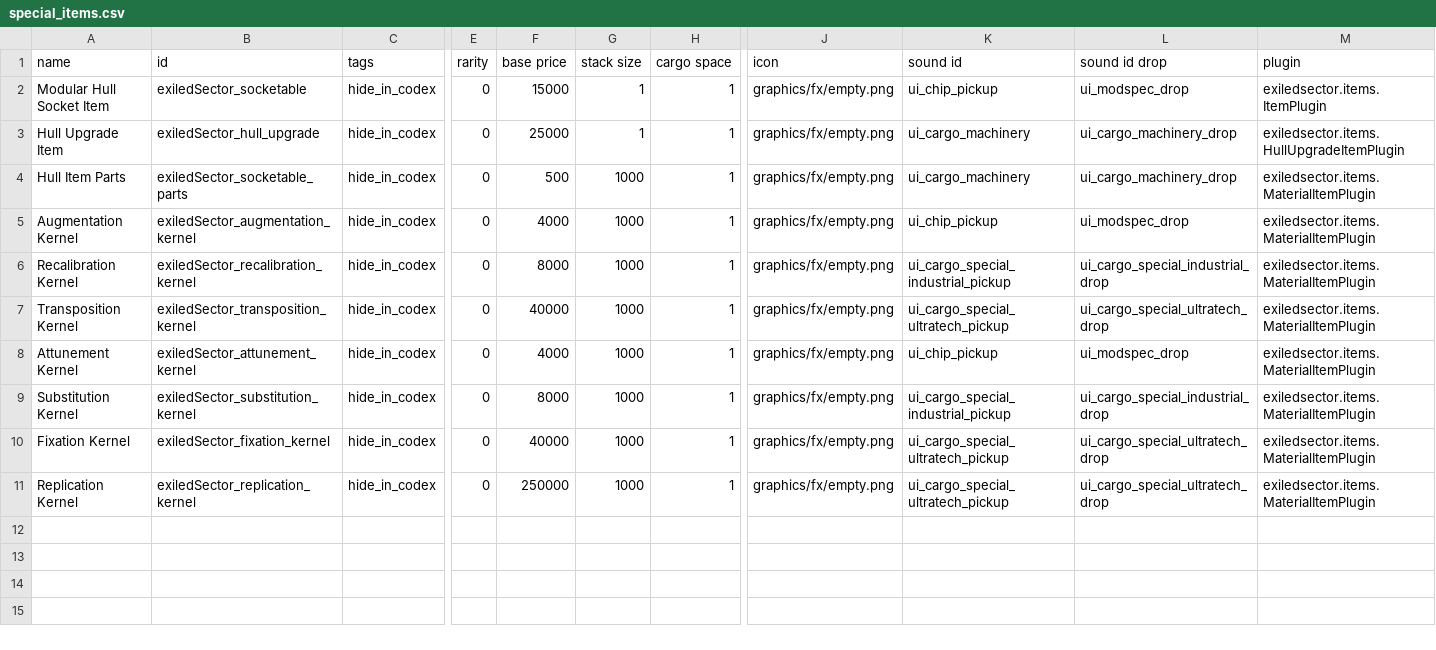
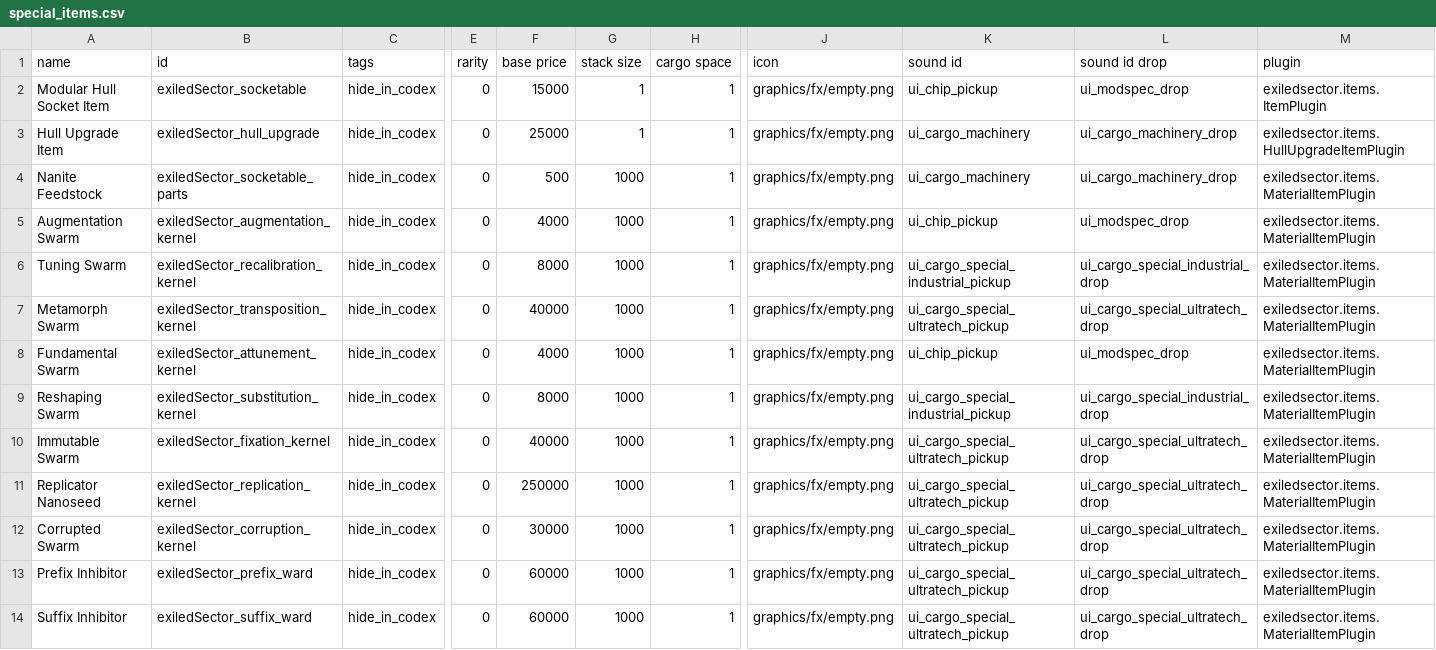
Before and after one commit to ExiledPortals/ExiledSector, a CSV file: data/campaign/special_items.csv, drawn as a sheet; only a part is shown, gaps mark what is left out; rows hold the shown columns only; the diff names each change by its address in the sheet, - before the commit and + after, or states it on an @@ line.

```diff
--- a/data/campaign/special_items.csv
+++ b/data/campaign/special_items.csv
-A4 (name): Hull Item Parts
+A4 (name): Nanite Feedstock
-A5 (name): Augmentation Kernel
+A5 (name): Augmentation Swarm
-A6 (name): Recalibration Kernel
+A6 (name): Tuning Swarm
-A7 (name): Transposition Kernel
+A7 (name): Metamorph Swarm
-A8 (name): Attunement Kernel
+A8 (name): Fundamental Swarm
-A9 (name): Substitution Kernel
+A9 (name): Reshaping Swarm
-A10 (name): Fixation Kernel
+A10 (name): Immutable Swarm
-A11 (name): Replication Kernel
+A11 (name): Replicator Nanoseed
+row 12: Corrupted Swarm | exiledSector_corruption_kernel | hide_in_codex | 0 | 30000 | 1000 | 1 | graphics/fx/empty.png | ui_cargo_special_ultratech_pickup | ui_cargo_special_ultratech_drop | exiledsector.items.MaterialItemPlugin
+row 13: Prefix Inhibitor | exiledSector_prefix_ward | hide_in_codex | 0 | 60000 | 1000 | 1 | graphics/fx/empty.png | ui_cargo_special_ultratech_pickup | ui_cargo_special_ultratech_drop | exiledsector.items.MaterialItemPlugin
+row 14: Suffix Inhibitor | exiledSector_suffix_ward | hide_in_codex | 0 | 60000 | 1000 | 1 | graphics/fx/empty.png | ui_cargo_special_ultratech_pickup | ui_cargo_special_ultratech_drop | exiledsector.items.MaterialItemPlugin
```
Also changed, not shown: data/config/exiledSector/item_crafting.csv, 41 other files.
